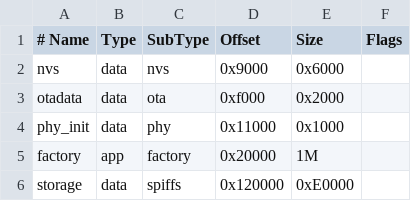
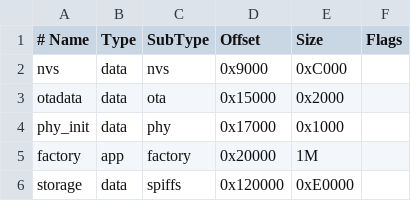
Before and after one commit to poiuy105/esp32c3-softap-mqtt, a CSV file: custom_partitions.csv, drawn as a sheet.

```diff
--- a/custom_partitions.csv
+++ b/custom_partitions.csv
@@ -1,5 +1,5 @@
 # Name,   Type, SubType,  Offset,  Size,  Flags
-nvs,      data, nvs,      0x9000,  0x6000,
-otadata,  data, ota,      0xf000,  0x2000,
-phy_init, data, phy,      0x11000, 0x1000,
+nvs,      data, nvs,      0x9000,  0xC000,
+otadata,  data, ota,      0x15000, 0x2000,
+phy_init, data, phy,      0x17000, 0x1000,
 factory,  app,  factory,  0x20000, 1M,
```
Also changed, not shown: 1 other file.
